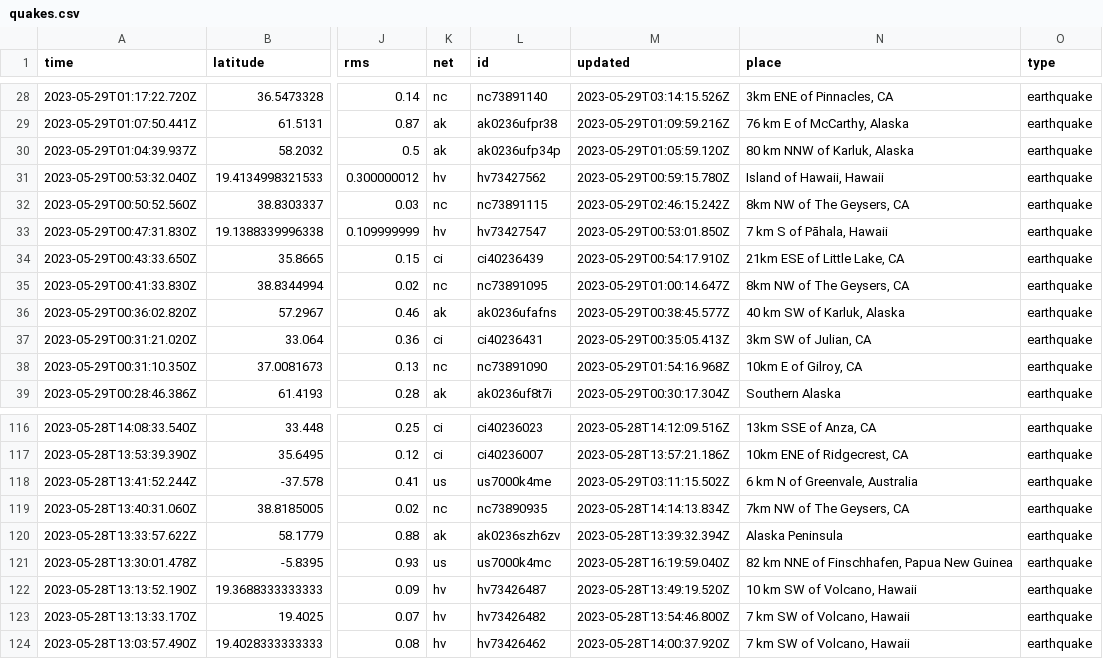
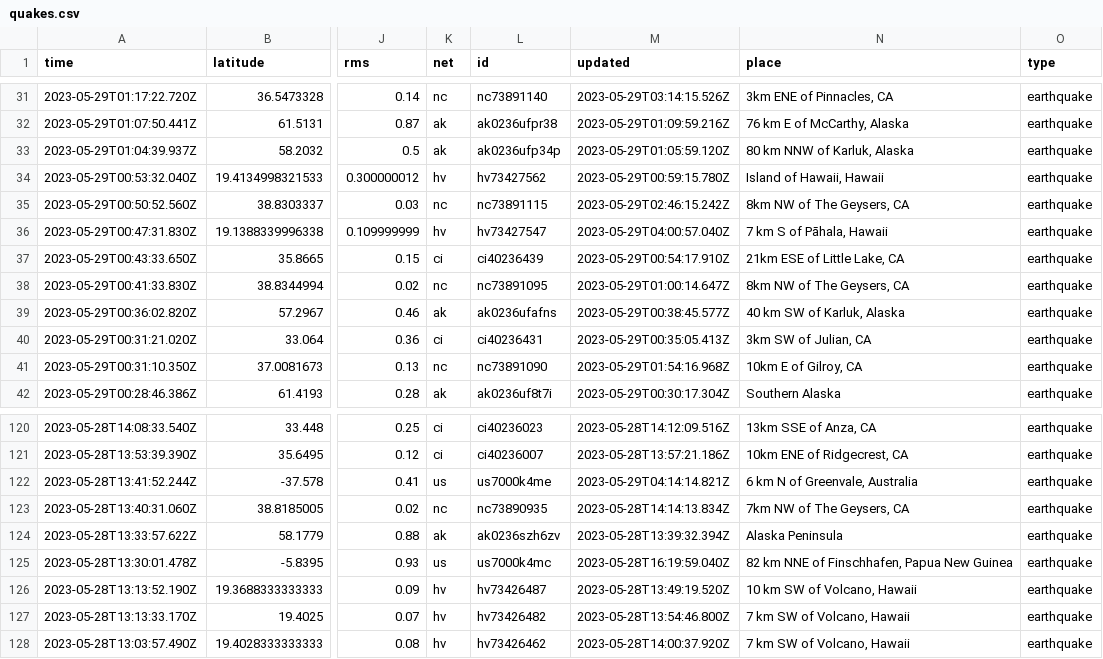
Before and after one commit to ashu-parida-hpe/sample-java-app, a CSV file: quakes.csv, drawn as a sheet; only a part is shown, gaps mark what is left out; addresses are those after the commit; the diff covers the shown part only; the diff names each change by its address in the sheet, - before the commit and + after, or states it on an @@ line.

```diff
--- a/quakes.csv
+++ b/quakes.csv
-M36 (updated): 2023-05-29T00:53:01.850Z
+M36 (updated): 2023-05-29T04:00:57.040Z
-M122 (updated): 2023-05-29T03:11:15.502Z
+M122 (updated): 2023-05-29T04:14:14.821Z
```
Also changed, not shown: 4 added rows, 5 removed rows and 4 edited cells elsewhere in this file.
